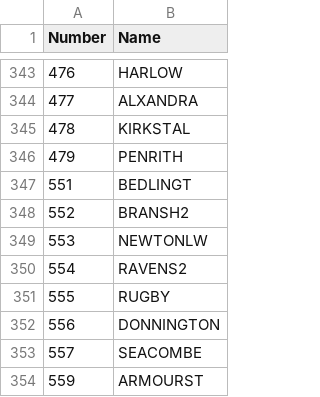
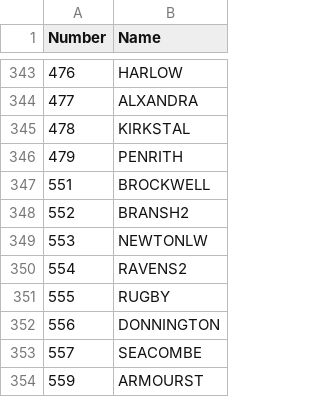
Before and after one commit to nunoalves2310/LabelPrinter, a CSV file: StoreNames.csv, drawn as a sheet; only a part is shown, gaps mark what is left out.

Commit message:
Update StoreNames.csv with new store entries
Replaced the contents of StoreNames.csv with new store names.

```diff
--- a/StoreNames.csv
+++ b/StoreNames.csv
@@ -346,3 +346,3 @@ Number,Name
 479,PENRITH
-551,BEDLINGT
+551,BROCKWELL
 552,BRANSH2
```
